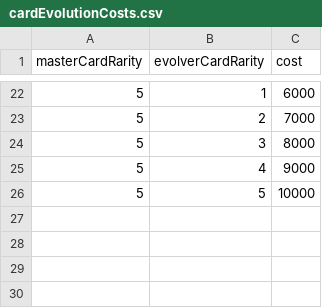
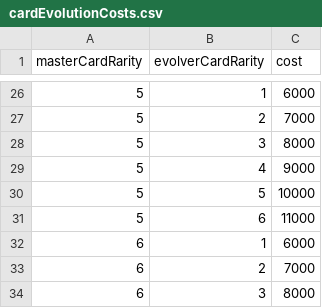
Before and after one commit to henyouqian/cdgm, a CSV file: data/cardEvolutionCosts.csv, drawn as a sheet; only a part is shown, gaps mark what is left out; the diff covers the shown part only; the diff names each change by its address in the sheet, - before the commit and + after, or states it on an @@ line.

```diff
--- a/data/cardEvolutionCosts.csv
+++ b/data/cardEvolutionCosts.csv
+row 31: 5 | 6 | 11000
+row 32: 6 | 1 | 6000
+row 33: 6 | 2 | 7000
+row 34: 6 | 3 | 8000
```
Also changed, not shown: 7 added rows elsewhere in this file, data/cardpacts.csv, data/drops.csv, 7 other files.
